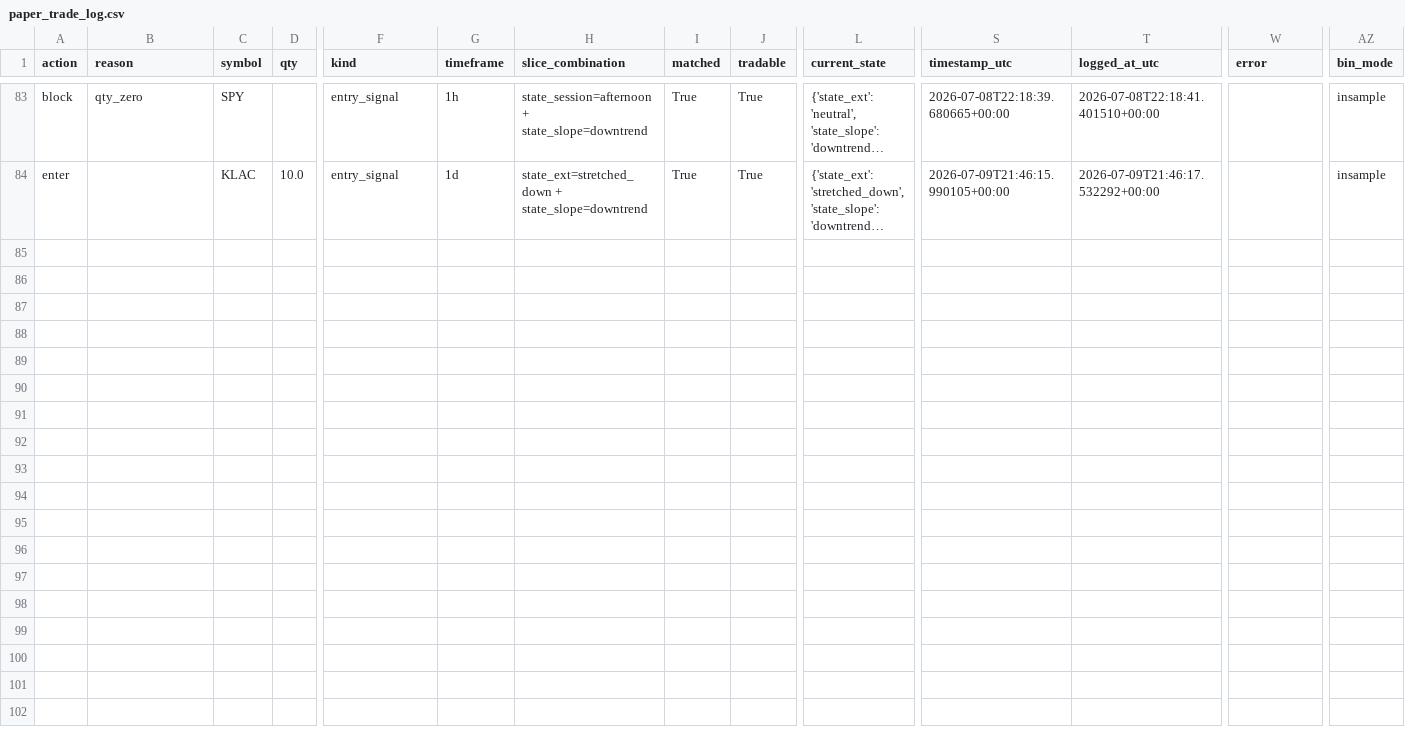
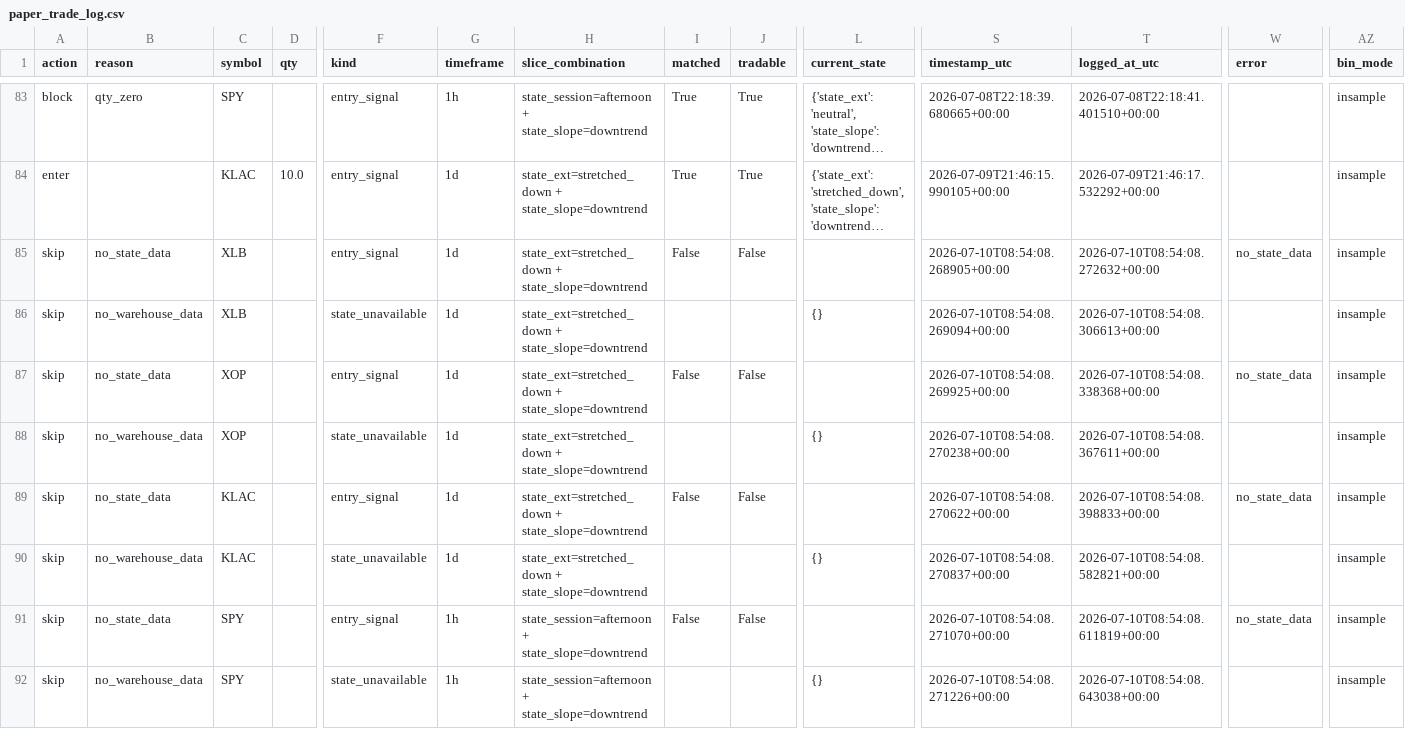
Before and after one commit to 6ixtyn9-sudo/Price, a CSV file: localdata/paper_trade_log.csv, drawn as a sheet; only a part is shown, gaps mark what is left out; long unchanged cells end in …; rows hold the shown columns only; the diff covers the shown part only; the diff names each change by its address in the sheet, - before the commit and + after, or states it on an @@ line.

Commit message:
feat: update documentation with broker ledger hardening notes and reconcile paper trade log status

```diff
--- a/localdata/paper_trade_log.csv
+++ b/localdata/paper_trade_log.csv
+row 85: skip | no_state_data | XLB |  | entry_signal | 1d | state_ext=stretched_down + state_slope=downtrend | False | False |  | 2026-07-10T08:54:08.268905+00:00 | 2026-07-10T08:54:08.272632+00:00 | no_state_data | insample
+row 86: skip | no_warehouse_data | XLB |  | state_unavailable | 1d | state_ext=stretched_down + state_slope=downtrend |  |  | {} | 2026-07-10T08:54:08.269094+00:00 | 2026-07-10T08:54:08.306613+00:00 |  | insample
+row 87: skip | no_state_data | XOP |  | entry_signal | 1d | state_ext=stretched_down + state_slope=downtrend | False | False |  | 2026-07-10T08:54:08.269925+00:00 | 2026-07-10T08:54:08.338368+00:00 | no_state_data | insample
+row 88: skip | no_warehouse_data | XOP |  | state_unavailable | 1d | state_ext=stretched_down + state_slope=downtrend |  |  | {} | 2026-07-10T08:54:08.270238+00:00 | 2026-07-10T08:54:08.367611+00:00 |  | insample
+row 89: skip | no_state_data | KLAC |  | entry_signal | 1d | state_ext=stretched_down + state_slope=downtrend | False | False |  | 2026-07-10T08:54:08.270622+00:00 | 2026-07-10T08:54:08.398833+00:00 | no_state_data | insample
+row 90: skip | no_warehouse_data | KLAC |  | state_unavailable | 1d | state_ext=stretched_down + state_slope=downtrend |  |  | {} | 2026-07-10T08:54:08.270837+00:00 | 2026-07-10T08:54:08.582821+00:00 |  | insample
+row 91: skip | no_state_data | SPY |  | entry_signal | 1h | state_session=afternoon + state_slope=downtrend | False | False |  | 2026-07-10T08:54:08.271070+00:00 | 2026-07-10T08:54:08.611819+00:00 | no_state_data | insample
+row 92: skip | no_warehouse_data | SPY |  | state_unavailable | 1h | state_session=afternoon + state_slope=downtrend |  |  | {} | 2026-07-10T08:54:08.271226+00:00 | 2026-07-10T08:54:08.643038+00:00 |  | insample
```
Also changed, not shown: 7 added rows elsewhere in this file, 1 other file.
